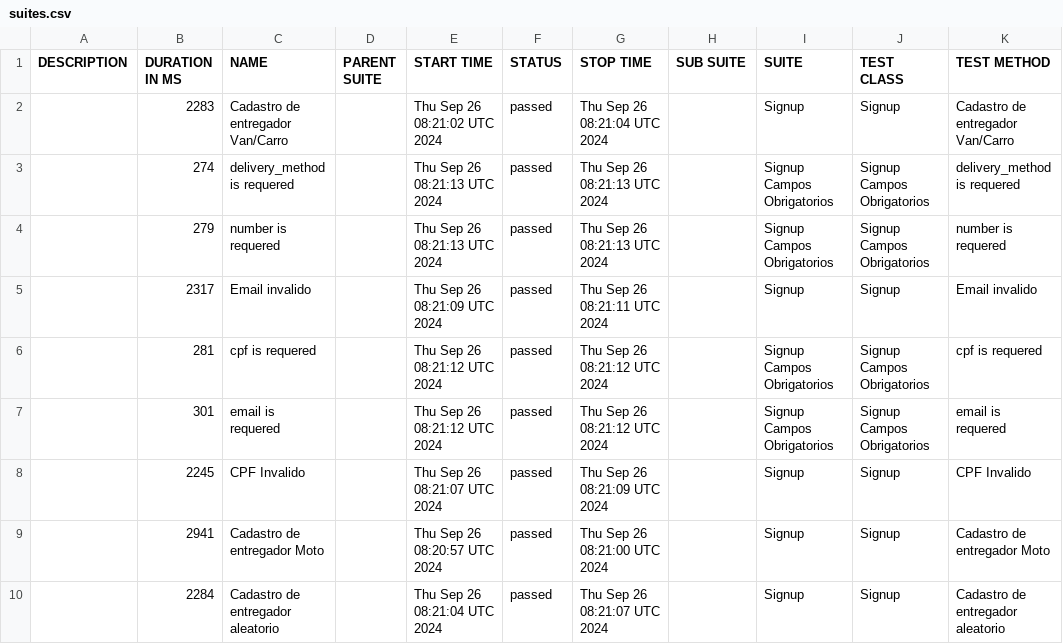
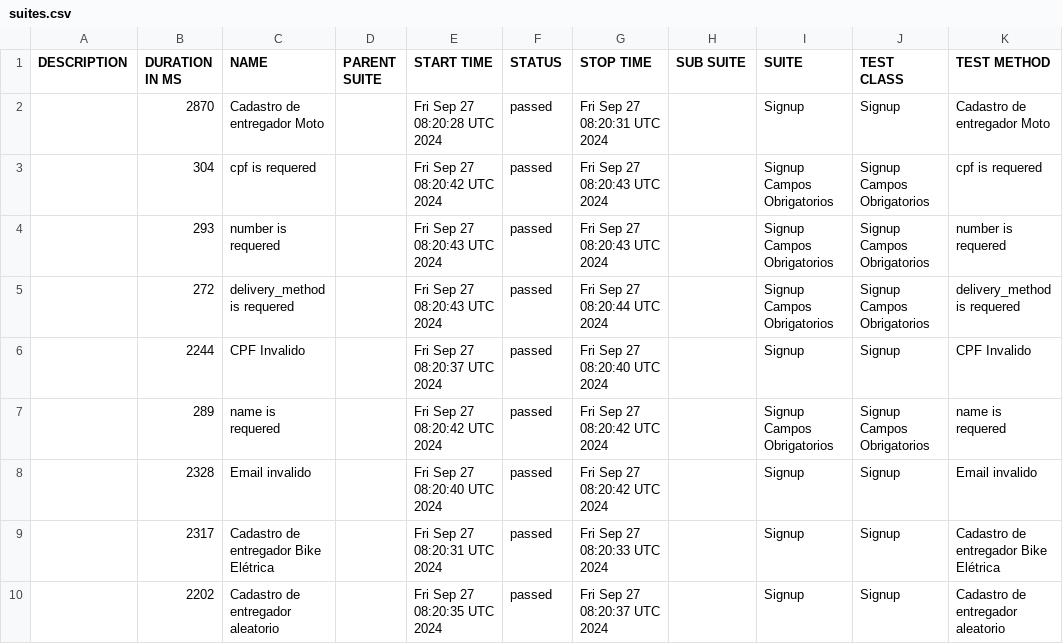
Before and after one commit to DiegoBBarbosa09/buger-eats-cypress, a CSV file: data/suites.csv, drawn as a sheet; only a part is shown; the diff covers the shown part only.

```diff
--- a/data/suites.csv
+++ b/data/suites.csv
@@ -1,10 +1,10 @@
 "DESCRIPTION","DURATION IN MS","NAME","PARENT SUITE","START TIME","STATUS","STOP TIME","SUB SUITE","SUITE","TEST CLASS","TEST METHOD"
-"","2283","Cadastro de entregador Van/Carro","","Thu Sep 26 08:21:02 UTC 2024","passed","Thu Sep 26 08:21:04 UTC 2024","","Signup","Signup","Cadastro de entregador Van/Carro"
-"","274","delivery_method is requered","","Thu Sep 26 08:21:13 UTC 2024","passed","Thu Sep 26 08:21:13 UTC 2024","","Signup Campos Obrigatorios","Signup Campos Obrigatorios","delivery_method is requered"
-"","279","number is requered","","Thu Sep 26 08:21:13 UTC 2024","passed","Thu Sep 26 08:21:13 UTC 2024","","Signup Campos Obrigatorios","Signup Campos Obrigatorios","number is requered"
-"","2317","Email invalido","","Thu Sep 26 08:21:09 UTC 2024","passed","Thu Sep 26 08:21:11 UTC 2024","","Signup","Signup","Email invalido"
-"","281","cpf is requered","","Thu Sep 26 08:21:12 UTC 2024","passed","Thu Sep 26 08:21:12 UTC 2024","","Signup Campos Obrigatorios","Signup Campos Obrigatorios","cpf is requered"
-"","301","email is requered","","Thu Sep 26 08:21:12 UTC 2024","passed","Thu Sep 26 08:21:12 UTC 2024","","Signup Campos Obrigatorios","Signup Campos Obrigatorios","email is requered"
-"","2245","CPF Invalido","","Thu Sep 26 08:21:07 UTC 2024","passed","Thu Sep 26 08:21:09 UTC 2024","","Signup","Signup","CPF Invalido"
-"","2941","Cadastro de entregador Moto","","Thu Sep 26 08:20:57 UTC 2024","passed","Thu Sep 26 08:21:00 UTC 2024","","Signup","Signup","Cadastro de entregador Moto"
-"","2284","Cadastro de entregador aleatorio","","Thu Sep 26 08:21:04 UTC 2024","passed","Thu Sep 26 08:21:07 UTC 2024","","Signup","Signup","Cadastro de entregador aleatorio"
+"","2870","Cadastro de entregador Moto","","Fri Sep 27 08:20:28 UTC 2024","passed","Fri Sep 27 08:20:31 UTC 2024","","Signup","Signup","Cadastro de entregador Moto"
+"","304","cpf is requered","","Fri Sep 27 08:20:42 UTC 2024","passed","Fri Sep 27 08:20:43 UTC 2024","","Signup Campos Obrigatorios","Signup Campos Obrigatorios","cpf is requered"
+"","293","number is requered","","Fri Sep 27 08:20:43 UTC 2024","passed","Fri Sep 27 08:20:43 UTC 2024","","Signup Campos Obrigatorios","Signup Campos Obrigatorios","number is requered"
+"","272","delivery_method is requered","","Fri Sep 27 08:20:43 UTC 2024","passed","Fri Sep 27 08:20:44 UTC 2024","","Signup Campos Obrigatorios","Signup Campos Obrigatorios","delivery_method is requered"
+"","2244","CPF Invalido","","Fri Sep 27 08:20:37 UTC 2024","passed","Fri Sep 27 08:20:40 UTC 2024","","Signup","Signup","CPF Invalido"
+"","289","name is requered","","Fri Sep 27 08:20:42 UTC 2024","passed","Fri Sep 27 08:20:42 UTC 2024","","Signup Campos Obrigatorios","Signup Campos Obrigatorios","name is requered"
+"","2328","Email invalido","","Fri Sep 27 08:20:40 UTC 2024","passed","Fri Sep 27 08:20:42 UTC 2024","","Signup","Signup","Email invalido"
+"","2317","Cadastro de entregador Bike Elétrica","","Fri Sep 27 08:20:31 UTC 2024","passed","Fri Sep 27 08:20:33 UTC 2024","","Signup","Signup","Cadastro de entregador Bike Elétrica"
+"","2202","Cadastro de entregador aleatorio","","Fri Sep 27 08:20:35 UTC 2024","passed","Fri Sep 27 08:20:37 UTC 2024","","Signup","Signup","Cadastro de entregador aleatorio"
```
Also changed, not shown: 2 added rows, 2 removed rows and 6 edited cells elsewhere in this file, 40 other files.
